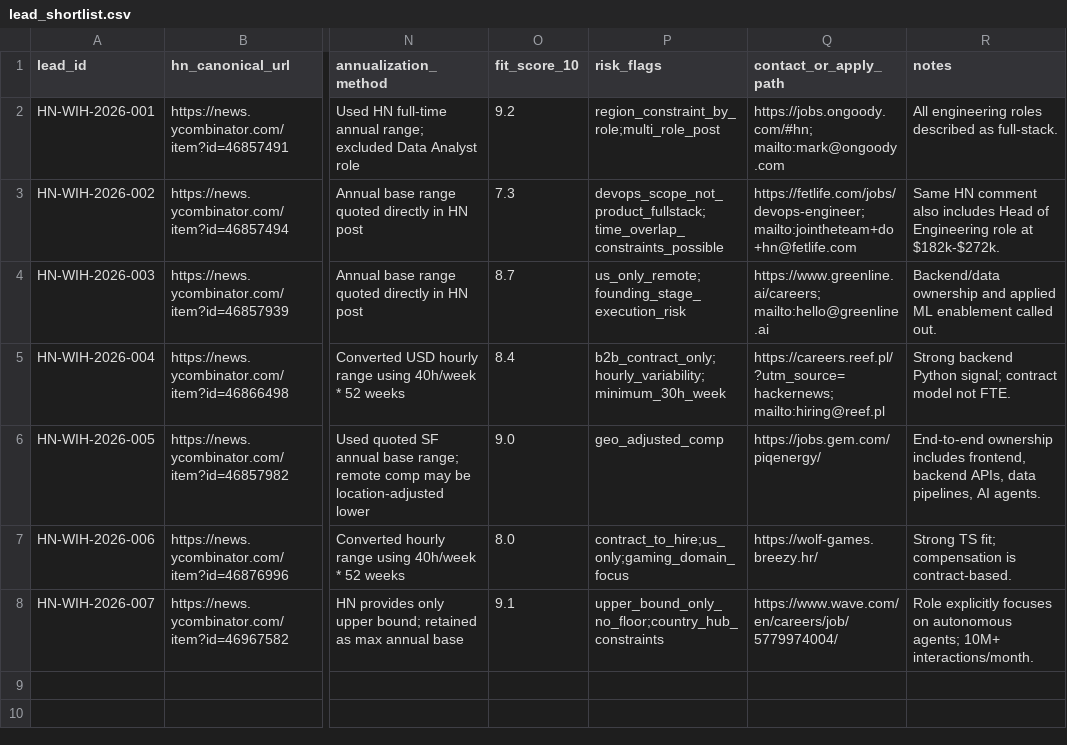
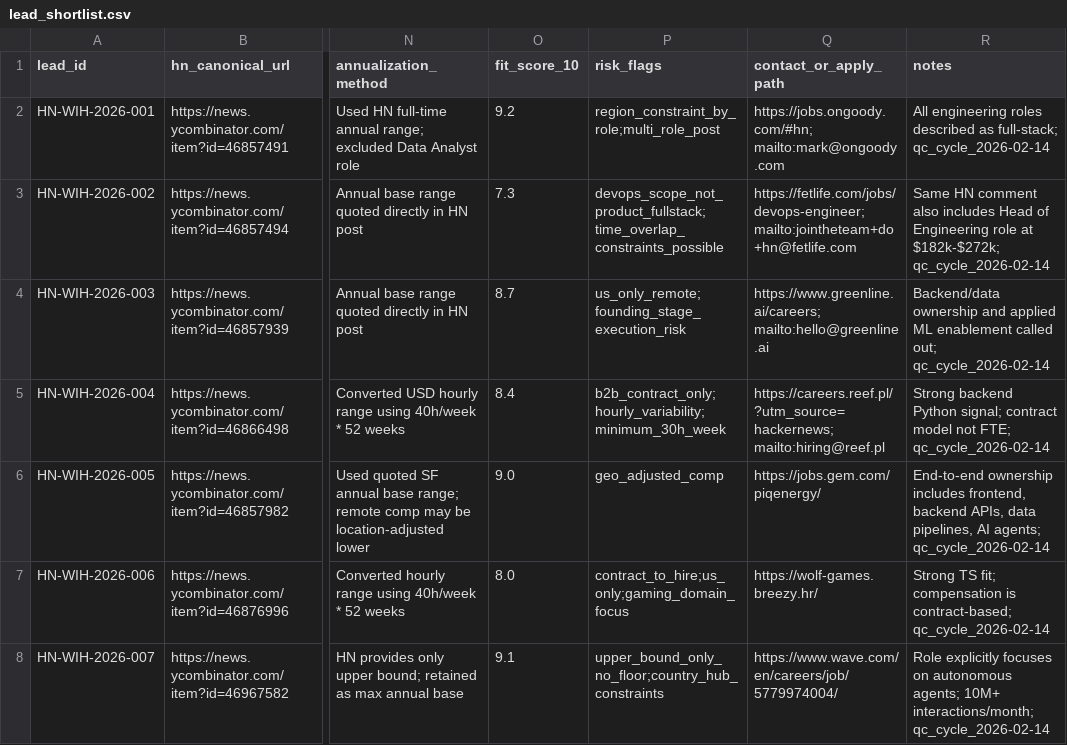
Before and after one commit to mgnlia/hn-wih-outreach-shortlist, a CSV file: artifacts/lead_shortlist.csv, drawn as a sheet; only a part is shown, gaps mark what is left out; the diff names each change by its address in the sheet, - before the commit and + after, or states it on an @@ line.

Commit message:
data: add quality-cycle stamp to final lead shortlist CSV

```diff
--- a/artifacts/lead_shortlist.csv
+++ b/artifacts/lead_shortlist.csv
-R2 (notes): …described as full-stack.
+R2 (notes): …described as full-stack; qc_cycle_2026-02-14
-R3 (notes): …role at $182k-$272k.
+R3 (notes): …role at $182k-$272k; qc_cycle_2026-02-14
-R4 (notes): …enablement called out.
+R4 (notes): …enablement called out; qc_cycle_2026-02-14
-R5 (notes): …model not FTE.
+R5 (notes): …model not FTE; qc_cycle_2026-02-14
-R6 (notes): …pipelines, AI agents.
+R6 (notes): …pipelines, AI agents; qc_cycle_2026-02-14
-R7 (notes): …compensation is contract-based.
+R7 (notes): …compensation is contract-based; qc_cycle_2026-02-14
-R8 (notes): …agents; 10M+ interactions/month.
+R8 (notes): …agents; 10M+ interactions/month; qc_cycle_2026-02-14
```
